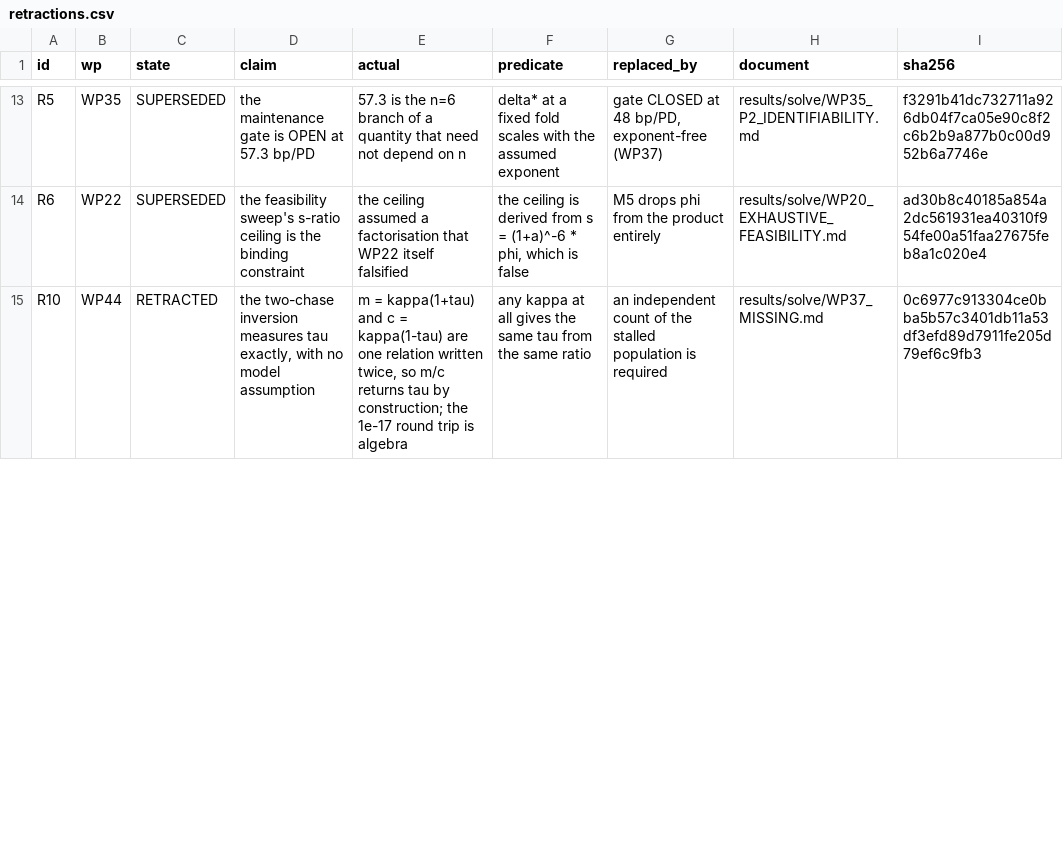
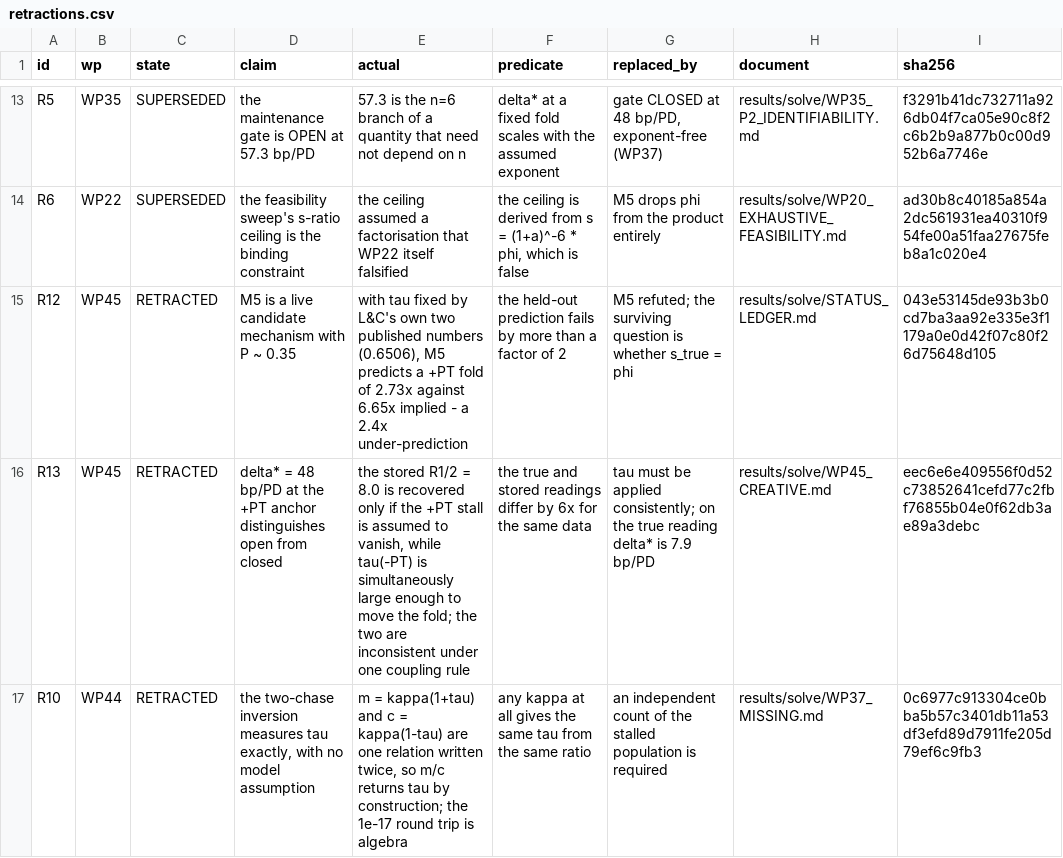
Before and after one commit to Mr-Nobody-Anonymous/telomerase-allosteric-switch, a CSV file: results/solve/retractions.csv, drawn as a sheet; only a part is shown, gaps mark what is left out; the diff covers the shown part only.

Commit message:
WP45: tau from L&C's published pair - refutes M5 and the stored gate anchor
Two independent per-repeat quantities from the same preparation (s_obs = 0.7914,
phi = 0.570) are both functions of the stall share under the renewal, so the pair
fixes tau = 0.6506. No new experiment.

With tau fixed, M5's held-out prediction is a +PT fold of 2.734 against 6.654
implied by L&C's own data: a 2.4x under-prediction. R12.

The stored R1/2(+PT) = 8.0 is recovered only if the +PT stall is assumed to
vanish while tau(-PT) simultaneously moves the fold. Applying tau consistently
gives delta* = 7.9 bp/PD, six times lower. R13.

Also adds results/solve/FULL_REPORT.md, the programme report (WP27-WP45), and
OPEN_GAPS section 20. Ledger regenerated: Mechanism = M5 REFUTED, 21 retractions.
Suite 652 collected.

Load-bearing assumption, named A1: s_true = phi. If it is wrong, R12 and R13
fall with it.

Co-authored-by: arena-agent <297053741+arena-agent@users.noreply.github.com>

```diff
--- a/results/solve/retractions.csv
+++ b/results/solve/retractions.csv
@@ -14,2 +14,4 @@ R5,WP35,SUPERSEDED,the maintenance gate is OPEN at 57.3 bp/PD,57.3 is the n=6 br
 R6,WP22,SUPERSEDED,the feasibility sweep's s-ratio ceiling is the binding constraint,the ceiling assumed a factorisation that WP22 itself falsified,"the ceiling is derived from s = (1+a)^-6 * phi, which is false",M5 drops phi from the product entirely,results/solve/WP20_EXHAUSTIVE_FEASIBILITY.md,ad30b8c40185a854a2dc561931ea40310f954fe00a51faa27675feb8a1c020e4
+R12,WP45,RETRACTED,M5 is a live candidate mechanism with P ~ 0.35,"with tau fixed by L&C's own two published numbers (0.6506), M5 predicts a +PT fold of 2.73x against 6.65x implied - a 2.4x under-prediction",the held-out prediction fails by more than a factor of 2,M5 refuted; the surviving question is whether s_true = phi,results/solve/STATUS_LEDGER.md,043e53145de93b3b0cd7ba3aa92e335e3f1179a0e0d42f07c80f26d75648d105
+R13,WP45,RETRACTED,delta* = 48 bp/PD at the +PT anchor distinguishes open from closed,"the stored R1/2 = 8.0 is recovered only if the +PT stall is assumed to vanish, while tau(-PT) is simultaneously large enough to move the fold; the two are inconsistent under one coupling rule",the true and stored readings differ by 6x for the same data,tau must be applied consistently; on the true reading delta* is 7.9 bp/PD,results/solve/WP45_CREATIVE.md,eec6e6e409556f0d52c73852641cefd77c2fbf76855b04e0f62db3ae89a3debc
 R10,WP44,RETRACTED,"the two-chase inversion measures tau exactly, with no model assumption","m = kappa(1+tau) and c = kappa(1-tau) are one relation written twice, so m/c returns tau by construction; the 1e-17 round trip is algebra",any kappa at all gives the same tau from the same ratio,an independent count of the stalled population is required,results/solve/WP37_MISSING.md,0c6977c913304ce0bba5b57c3401db11a53df3efd89d7911fe205d79ef6c9fb3
```
Also changed, not shown: 3 edited cells elsewhere in this file, results/solve/status_ledger.csv, 13 other files.
